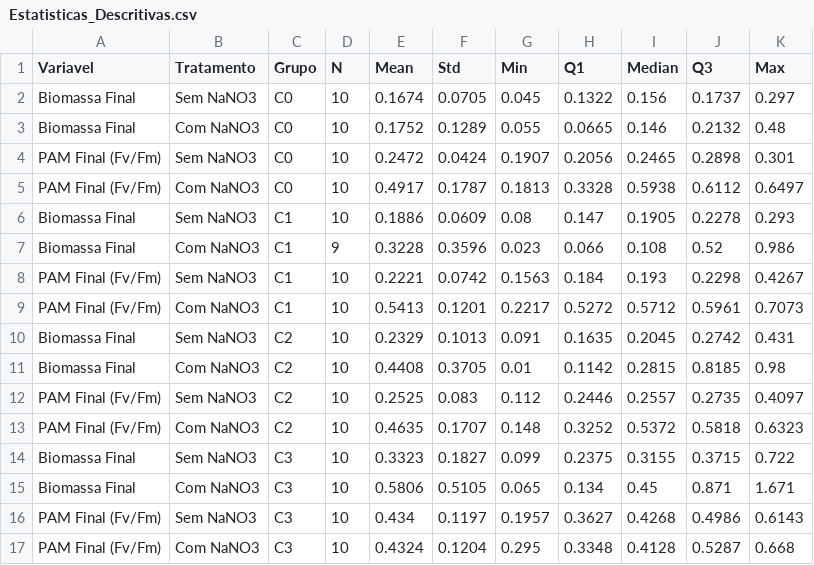
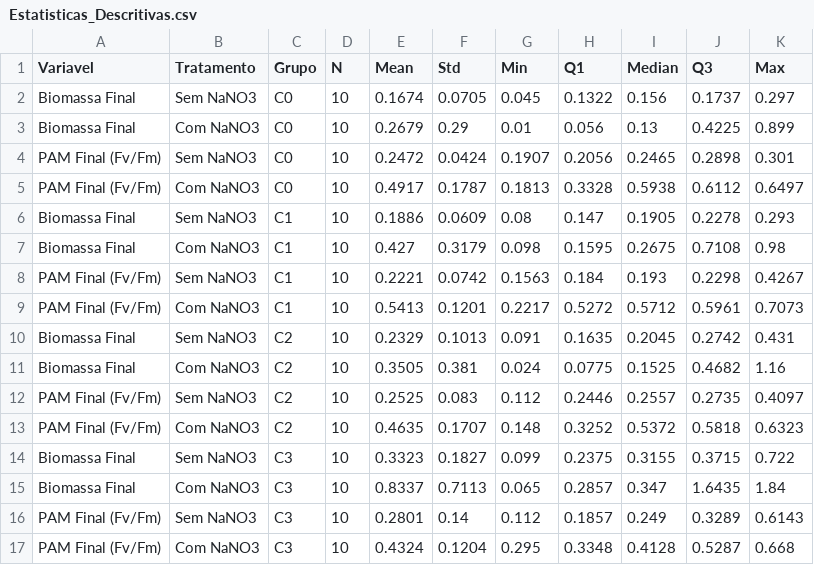
Before and after one commit to caetanoronan/Biorremedia-o-da-Ulva-Ohnai-em-metais-tra-os-chumbo, a CSV file: CSV/Estatisticas_Descritivas.csv, drawn as a sheet.

```diff
--- a/CSV/Estatisticas_Descritivas.csv
+++ b/CSV/Estatisticas_Descritivas.csv
@@ -2,3 +2,3 @@ Variavel,Tratamento,Grupo,N,Mean,Std,Min,Q1,Median,Q3,Max
 Biomassa Final,Sem NaNO3,C0,10,0.1674,0.0705,0.045,0.1322,0.156,0.1737,0.297
-Biomassa Final,Com NaNO3,C0,10,0.1752,0.1289,0.055,0.0665,0.146,0.2132,0.48
+Biomassa Final,Com NaNO3,C0,10,0.2679,0.29,0.01,0.056,0.13,0.4225,0.899
 PAM Final (Fv/Fm),Sem NaNO3,C0,10,0.2472,0.0424,0.1907,0.2056,0.2465,0.2898,0.301
@@ -6,3 +6,3 @@ PAM Final (Fv/Fm),Com NaNO3,C0,10,0.4917,0.1787,0.1813,0.3328,0.5938,0.6112,0.64
 Biomassa Final,Sem NaNO3,C1,10,0.1886,0.0609,0.08,0.147,0.1905,0.2278,0.293
-Biomassa Final,Com NaNO3,C1,9,0.3228,0.3596,0.023,0.066,0.108,0.52,0.986
+Biomassa Final,Com NaNO3,C1,10,0.427,0.3179,0.098,0.1595,0.2675,0.7108,0.98
 PAM Final (Fv/Fm),Sem NaNO3,C1,10,0.2221,0.0742,0.1563,0.184,0.193,0.2298,0.4267
@@ -10,3 +10,3 @@ PAM Final (Fv/Fm),Com NaNO3,C1,10,0.5413,0.1201,0.2217,0.5272,0.5712,0.5961,0.70
 Biomassa Final,Sem NaNO3,C2,10,0.2329,0.1013,0.091,0.1635,0.2045,0.2742,0.431
-Biomassa Final,Com NaNO3,C2,10,0.4408,0.3705,0.01,0.1142,0.2815,0.8185,0.98
+Biomassa Final,Com NaNO3,C2,10,0.3505,0.381,0.024,0.0775,0.1525,0.4682,1.16
 PAM Final (Fv/Fm),Sem NaNO3,C2,10,0.2525,0.083,0.112,0.2446,0.2557,0.2735,0.4097
@@ -14,4 +14,4 @@ PAM Final (Fv/Fm),Com NaNO3,C2,10,0.4635,0.1707,0.148,0.3252,0.5372,0.5818,0.632
 Biomassa Final,Sem NaNO3,C3,10,0.3323,0.1827,0.099,0.2375,0.3155,0.3715,0.722
-Biomassa Final,Com NaNO3,C3,10,0.5806,0.5105,0.065,0.134,0.45,0.871,1.671
-PAM Final (Fv/Fm),Sem NaNO3,C3,10,0.434,0.1197,0.1957,0.3627,0.4268,0.4986,0.6143
+Biomassa Final,Com NaNO3,C3,10,0.8337,0.7113,0.065,0.2857,0.347,1.6435,1.84
+PAM Final (Fv/Fm),Sem NaNO3,C3,10,0.2801,0.14,0.112,0.1857,0.249,0.3289,0.6143
 PAM Final (Fv/Fm),Com NaNO3,C3,10,0.4324,0.1204,0.295,0.3348,0.4128,0.5287,0.668
```
Also changed, not shown: CSV/Comparacao_COM_vs_SEM_NaNO3.csv, CSV/Dados_BoxPlot.csv, 7 other files.
